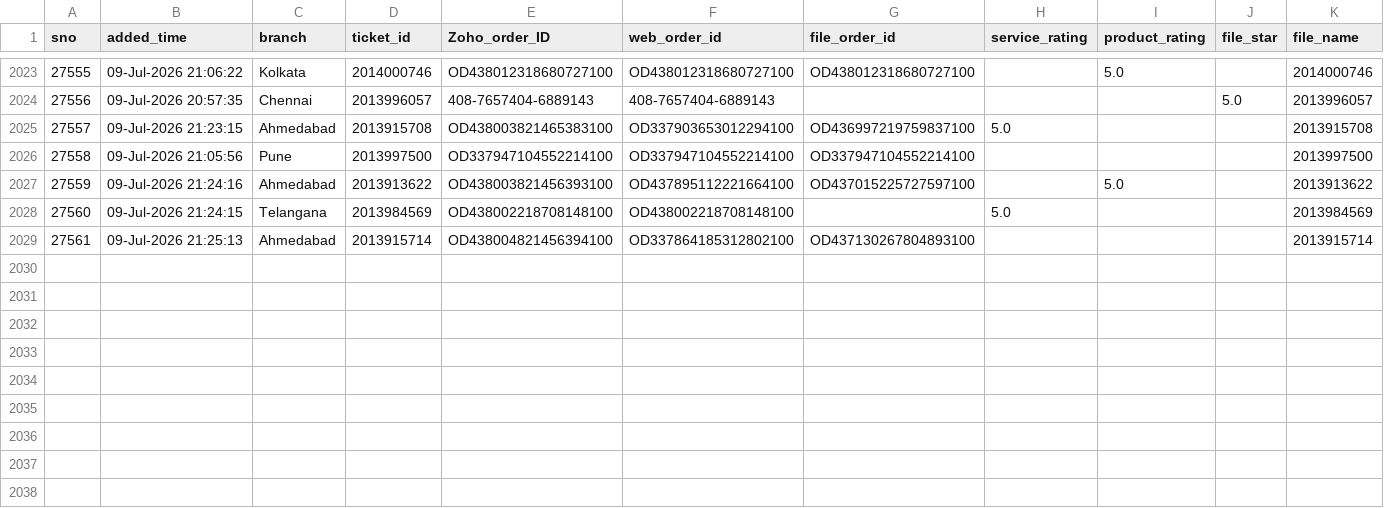
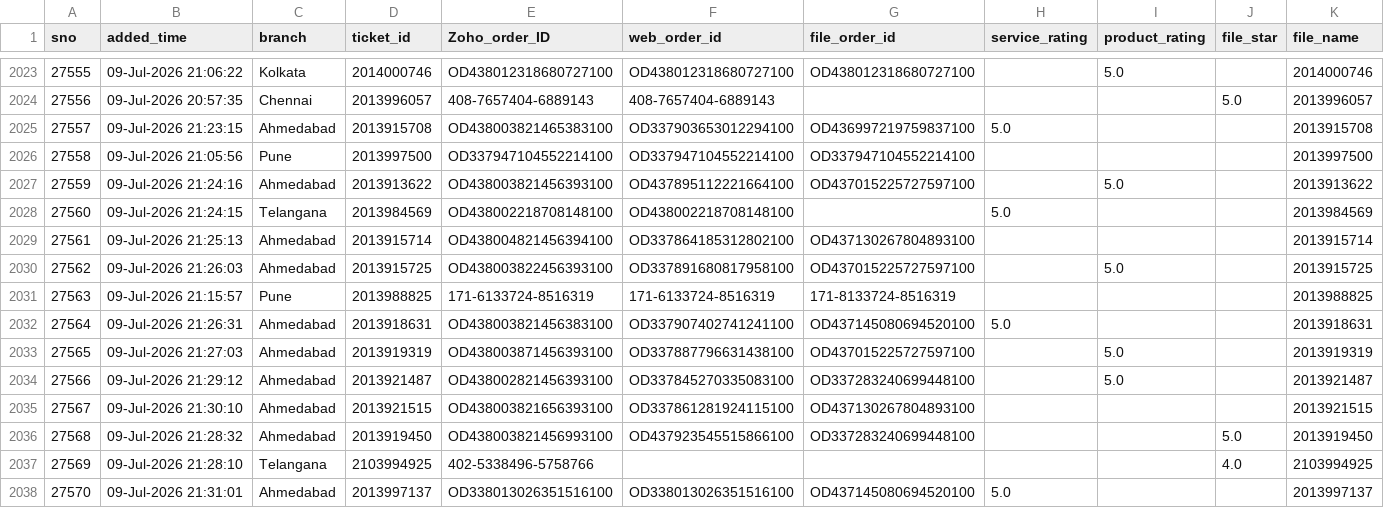
Before and after one commit to BobCantBuild/zoho-image-pipeline, a CSV file: data/zoho_latest.csv, drawn as a sheet; only a part is shown, gaps mark what is left out; rows hold the shown columns only; the diff names each change by its address in the sheet, - before the commit and + after, or states it on an @@ line.

Commit message:
auto: update dashboard data — 2037 records [2026-07-09 23:23]

```diff
--- a/data/zoho_latest.csv
+++ b/data/zoho_latest.csv
+row 2030: 27562 | 09-Jul-2026 21:26:03 | Ahmedabad | 2013915725 | OD438003822456393100 | OD337891680817958100 | OD437015225727597100 |  | 5.0 |  | 2013915725
+row 2031: 27563 | 09-Jul-2026 21:15:57 | Pune | 2013988825 | 171-6133724-8516319 | 171-6133724-8516319 | 171-8133724-8516319 |  |  |  | 2013988825
+row 2032: 27564 | 09-Jul-2026 21:26:31 | Ahmedabad | 2013918631 | OD438003821456383100 | OD337907402741241100 | OD437145080694520100 | 5.0 |  |  | 2013918631
+row 2033: 27565 | 09-Jul-2026 21:27:03 | Ahmedabad | 2013919319 | OD438003871456393100 | OD337887796631438100 | OD437015225727597100 |  | 5.0 |  | 2013919319
+row 2034: 27566 | 09-Jul-2026 21:29:12 | Ahmedabad | 2013921487 | OD438002821456393100 | OD337845270335083100 | OD337283240699448100 |  | 5.0 |  | 2013921487
+row 2035: 27567 | 09-Jul-2026 21:30:10 | Ahmedabad | 2013921515 | OD438003821656393100 | OD337861281924115100 | OD437130267804893100 |  |  |  | 2013921515
+row 2036: 27568 | 09-Jul-2026 21:28:32 | Ahmedabad | 2013919450 | OD438003821456993100 | OD437923545515866100 | OD337283240699448100 |  |  | 5.0 | 2013919450
+row 2037: 27569 | 09-Jul-2026 21:28:10 | Telangana | 2103994925 | 402-5338496-5758766 |  |  |  |  | 4.0 | 2103994925
+row 2038: 27570 | 09-Jul-2026 21:31:01 | Ahmedabad | 2013997137 | OD338013026351516100 | OD338013026351516100 | OD437145080694520100 | 5.0 |  |  | 2013997137
```
Also changed, not shown: 1 other file.
